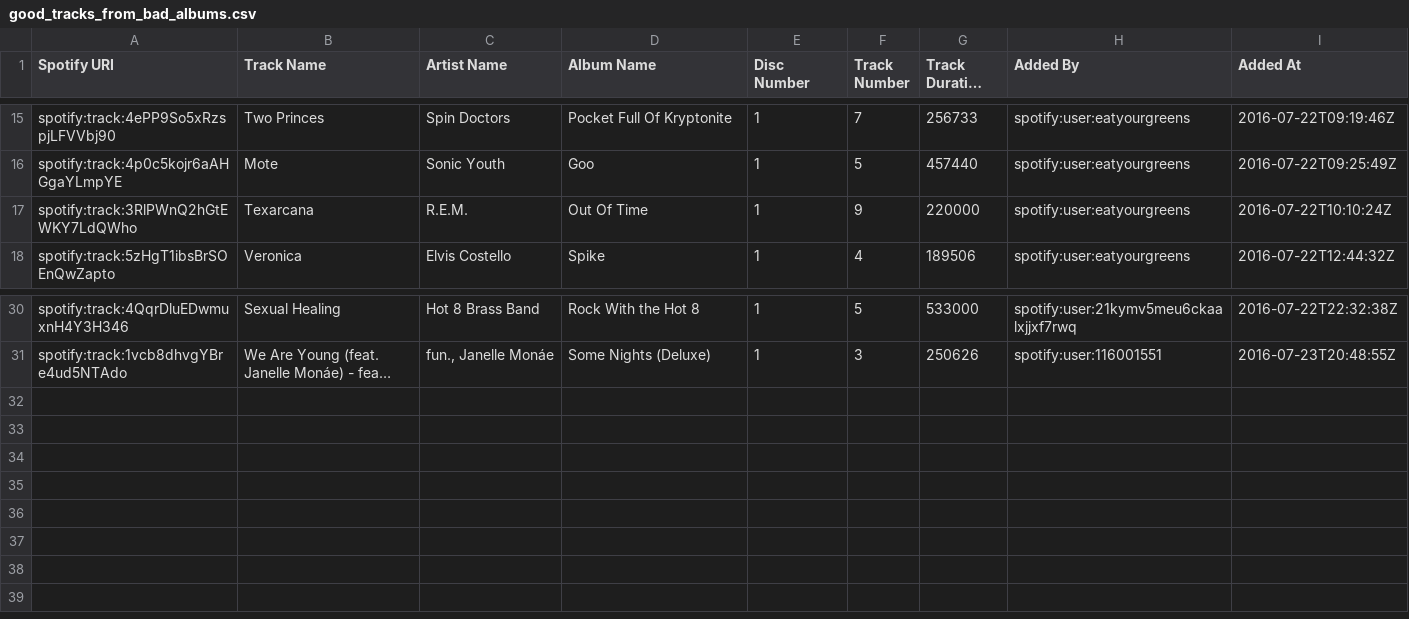
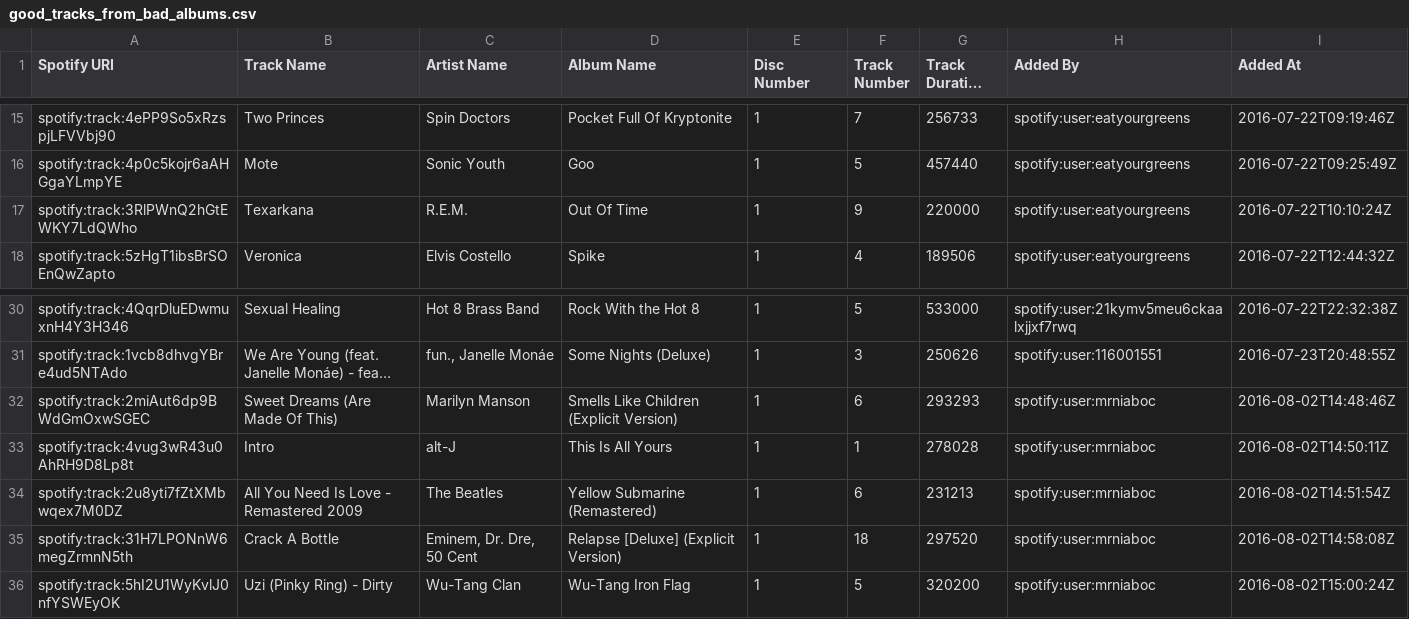
Before and after one commit to zooniverse/zootunes-backup, a CSV file: good_tracks_from_bad_albums.csv, drawn as a sheet; only a part is shown, gaps mark what is left out; long unchanged cells end in …; the diff names each change by its address in the sheet, - before the commit and + after, or states it on an @@ line.

```diff
--- a/good_tracks_from_bad_albums.csv
+++ b/good_tracks_from_bad_albums.csv
-B17 (Track Name): Texarcana
+B17 (Track Name): Texarkana
+row 32: spotify:track:2miAut6dp9BWdGmOxwSGEC | Sweet Dreams (Are Made Of This) | Marilyn Manson | Smells Like Children (Explicit Version) | 1 | 6 | 293293 | spotify:user:mrniaboc | 2016-08-02T14:48:46Z
+row 33: spotify:track:4vug3wR43u0AhRH9D8Lp8t | Intro | alt-J | This Is All Yours | 1 | 1 | 278028 | spotify:user:mrniaboc | 2016-08-02T14:50:11Z
+row 34: spotify:track:2u8yti7fZtXMbwqex7M0DZ | All You Need Is Love - Remastered 2009 | The Beatles | Yellow Submarine (Remastered) | 1 | 6 | 231213 | spotify:user:mrniaboc | 2016-08-02T14:51:54Z
+row 35: spotify:track:31H7LPONnW6megZrmnN5th | Crack A Bottle | Eminem, Dr. Dre, 50 Cent | Relapse [Deluxe] (Explicit Version) | 1 | 18 | 297520 | spotify:user:mrniaboc | 2016-08-02T14:58:08Z
+row 36: spotify:track:5hI2U1WyKvlJ0nfYSWEyOK | Uzi (Pinky Ring) - Dirty | Wu-Tang Clan | Wu-Tang Iron Flag | 1 | 5 | 320200 | spotify:user:mrniaboc | 2016-08-02T15:00:24Z
```
Also changed, not shown: focuszooniverse_instrumentalworking_music.csv, zoo_suggestions_to_check_out.csv, 38 other files.
